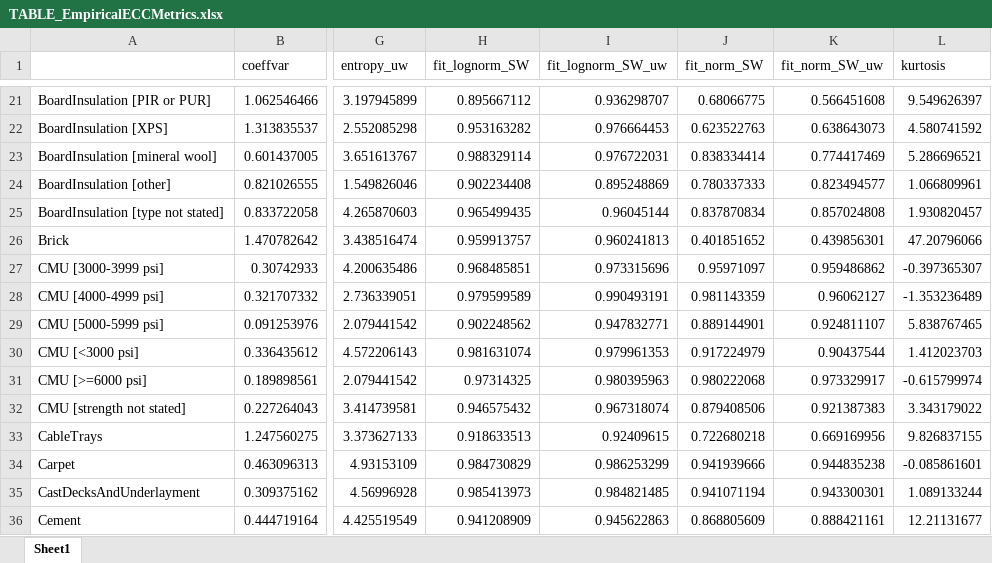
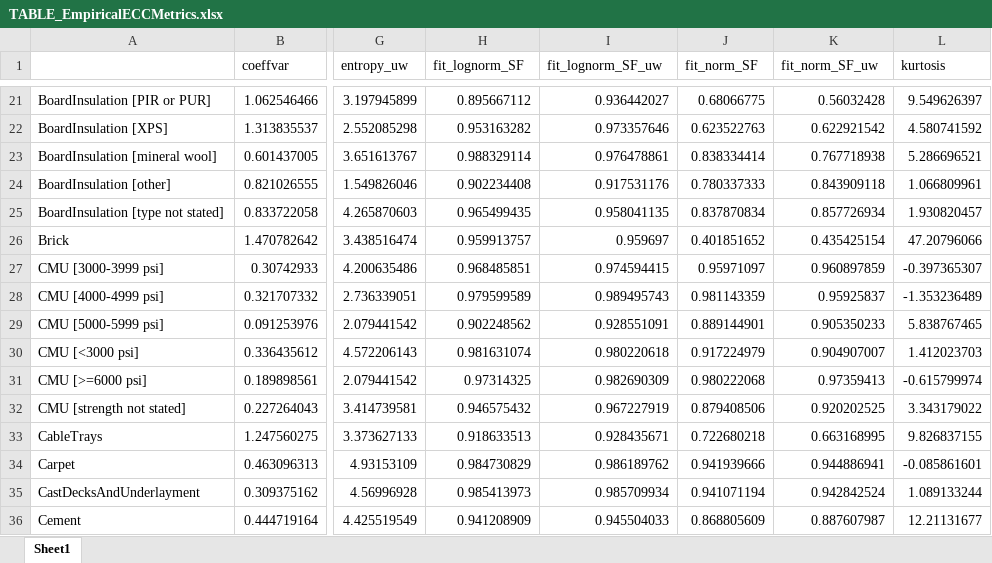
Before and after one commit to mtorres2941/CompareUQMethods, an Excel workbook: outputs/tables/TABLE_EmpiricalECCMetrics.xlsx, sheet Sheet1, drawn as a sheet; only a part is shown, gaps mark what is left out; values as stored, in another font and other column widths than the file's, no borders; the diff covers the shown part only; the diff names each change by its address in the sheet, - before the commit and + after, or states it on an @@ line.

```diff
--- a/outputs/tables/TABLE_EmpiricalECCMetrics.xlsx (sheet Sheet1)
+++ b/outputs/tables/TABLE_EmpiricalECCMetrics.xlsx (sheet Sheet1)
-H1: fit_lognorm_SW
+H1: fit_lognorm_SF
-I1: fit_lognorm_SW_uw
+I1: fit_lognorm_SF_uw
-J1: fit_norm_SW
+J1: fit_norm_SF
-K1: fit_norm_SW_uw
+K1: fit_norm_SF_uw
-I21 (fit_lognorm_SF_uw): 0.936298707
+I21 (fit_lognorm_SF_uw): 0.936442027
-K21 (fit_norm_SF_uw): 0.566451608
+K21 (fit_norm_SF_uw): 0.56032428
-I22 (fit_lognorm_SF_uw): 0.976664453
+I22 (fit_lognorm_SF_uw): 0.973357646
-K22 (fit_norm_SF_uw): 0.638643073
+K22 (fit_norm_SF_uw): 0.622921542
-I23 (fit_lognorm_SF_uw): 0.976722031
+I23 (fit_lognorm_SF_uw): 0.976478861
-K23 (fit_norm_SF_uw): 0.774417469
+K23 (fit_norm_SF_uw): 0.767718938
-I24 (fit_lognorm_SF_uw): 0.895248869
+I24 (fit_lognorm_SF_uw): 0.917531176
-K24 (fit_norm_SF_uw): 0.823494577
+K24 (fit_norm_SF_uw): 0.843909118
-I25 (fit_lognorm_SF_uw): 0.96045144
+I25 (fit_lognorm_SF_uw): 0.958041135
-K25 (fit_norm_SF_uw): 0.857024808
+K25 (fit_norm_SF_uw): 0.857726934
-I26 (fit_lognorm_SF_uw): 0.960241813
+I26 (fit_lognorm_SF_uw): 0.959697
-K26 (fit_norm_SF_uw): 0.439856301
+K26 (fit_norm_SF_uw): 0.435425154
-I27 (fit_lognorm_SF_uw): 0.973315696
+I27 (fit_lognorm_SF_uw): 0.974594415
-K27 (fit_norm_SF_uw): 0.959486862
+K27 (fit_norm_SF_uw): 0.960897859
-I28 (fit_lognorm_SF_uw): 0.990493191
+I28 (fit_lognorm_SF_uw): 0.989495743
-K28 (fit_norm_SF_uw): 0.96062127
+K28 (fit_norm_SF_uw): 0.95925837
-I29 (fit_lognorm_SF_uw): 0.947832771
+I29 (fit_lognorm_SF_uw): 0.928551091
-K29 (fit_norm_SF_uw): 0.924811107
+K29 (fit_norm_SF_uw): 0.905350233
-I30 (fit_lognorm_SF_uw): 0.979961353
+I30 (fit_lognorm_SF_uw): 0.980220618
-K30 (fit_norm_SF_uw): 0.90437544
+K30 (fit_norm_SF_uw): 0.904907007
-I31 (fit_lognorm_SF_uw): 0.980395963
+I31 (fit_lognorm_SF_uw): 0.982690309
-K31 (fit_norm_SF_uw): 0.973329917
+K31 (fit_norm_SF_uw): 0.97359413
-I32 (fit_lognorm_SF_uw): 0.967318074
+I32 (fit_lognorm_SF_uw): 0.967227919
-K32 (fit_norm_SF_uw): 0.921387383
+K32 (fit_norm_SF_uw): 0.920202525
-I33 (fit_lognorm_SF_uw): 0.92409615
+I33 (fit_lognorm_SF_uw): 0.928435671
-K33 (fit_norm_SF_uw): 0.669169956
+K33 (fit_norm_SF_uw): 0.663168995
-I34 (fit_lognorm_SF_uw): 0.986253299
+I34 (fit_lognorm_SF_uw): 0.986189762
-K34 (fit_norm_SF_uw): 0.944835238
+K34 (fit_norm_SF_uw): 0.944886941
-I35 (fit_lognorm_SF_uw): 0.984821485
+I35 (fit_lognorm_SF_uw): 0.985709934
-K35 (fit_norm_SF_uw): 0.943300301
+K35 (fit_norm_SF_uw): 0.942842524
-I36 (fit_lognorm_SF_uw): 0.945622863
+I36 (fit_lognorm_SF_uw): 0.945504033
-K36 (fit_norm_SF_uw): 0.888421161
+K36 (fit_norm_SF_uw): 0.887607987
```
Also changed, not shown: 250 edited cells elsewhere in this sheet, 27 other files.
